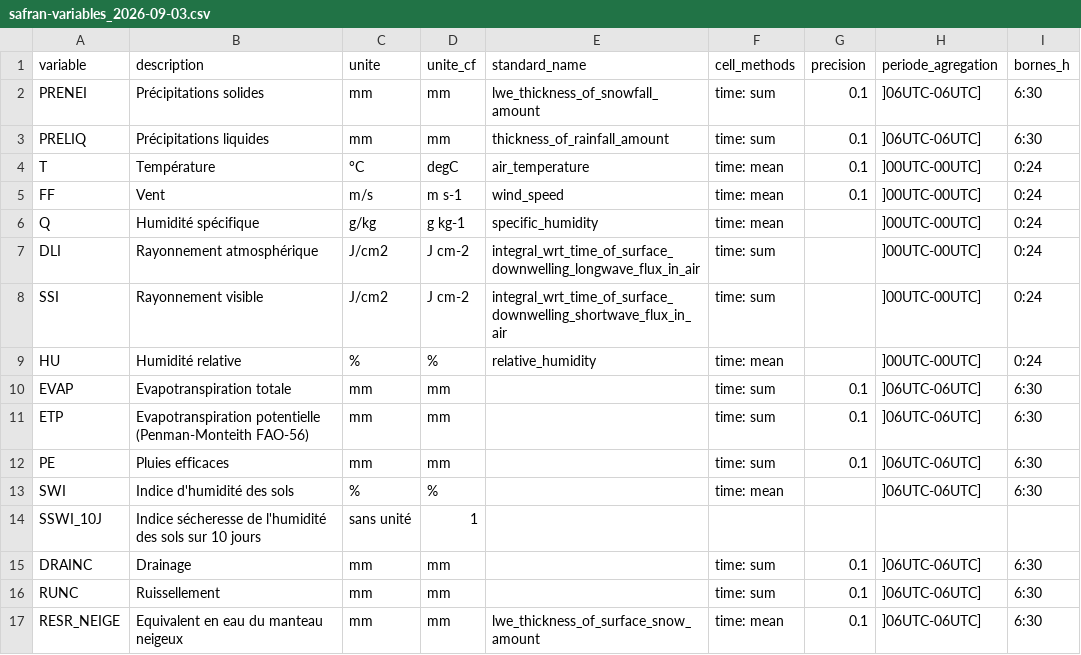
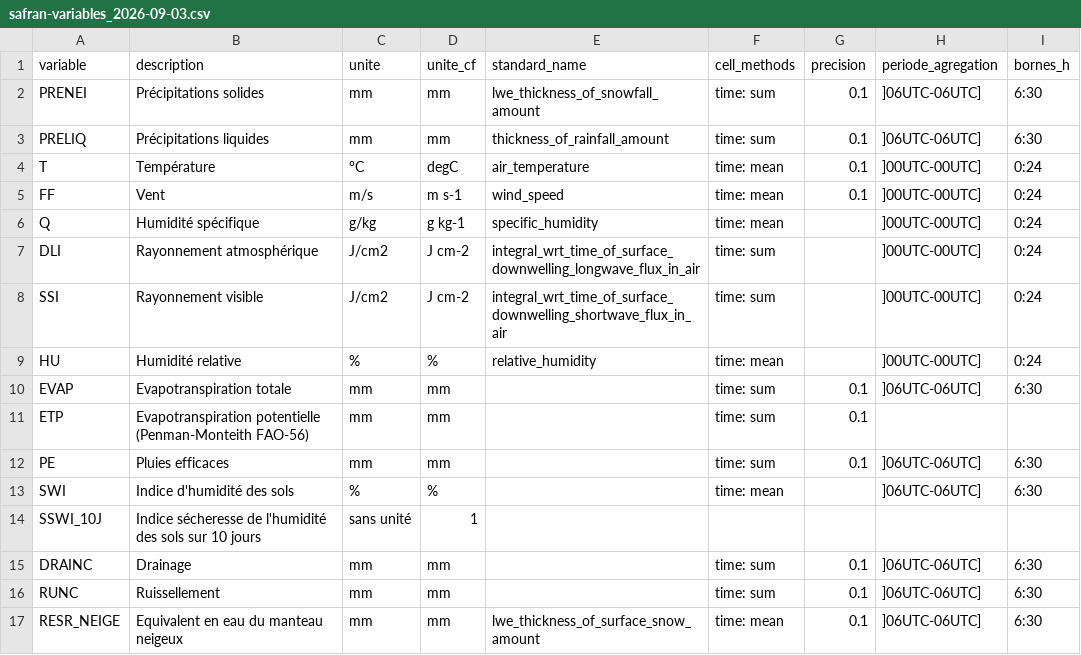
Before and after one commit to lou-heraut/safran-fairy, a CSV file: resources/safran-variables_2026-09-03.csv, drawn as a sheet; only a part is shown.

```diff
--- a/resources/safran-variables_2026-09-03.csv
+++ b/resources/safran-variables_2026-09-03.csv
@@ -10,3 +10,3 @@ HU,Humidité relative,%,%,relative_humidity,time: mean,,]00UTC-00UTC],0:24
 EVAP,Evapotranspiration totale,mm,mm,,time: sum,0.1,]06UTC-06UTC],6:30
-ETP,Evapotranspiration potentielle (Penman-Monteith FAO-56),mm,mm,,time: sum,0.1,]06UTC-06UTC],6:30
+ETP,Evapotranspiration potentielle (Penman-Monteith FAO-56),mm,mm,,time: sum,0.1,,
 PE,Pluies efficaces,mm,mm,,time: sum,0.1,]06UTC-06UTC],6:30
```
Also changed, not shown: 4 other files.
